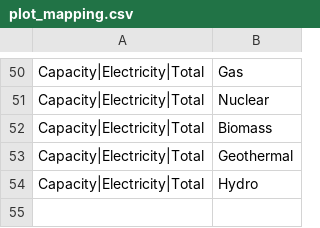
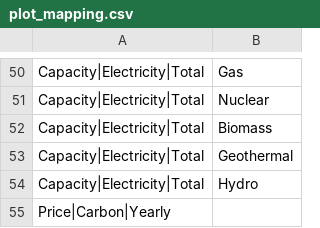
Before and after one commit to e3modelling/postprom, a CSV file: inst/extdata/plot_mapping.csv, drawn as a sheet; only a part is shown, gaps mark what is left out; the diff names each change by its address in the sheet, - before the commit and + after, or states it on an @@ line.

```diff
--- a/inst/extdata/plot_mapping.csv
+++ b/inst/extdata/plot_mapping.csv
+row 55: Price|Carbon|Yearly
```
Also changed, not shown: inst/extdata/plotstyle.csv, 7 other files.
